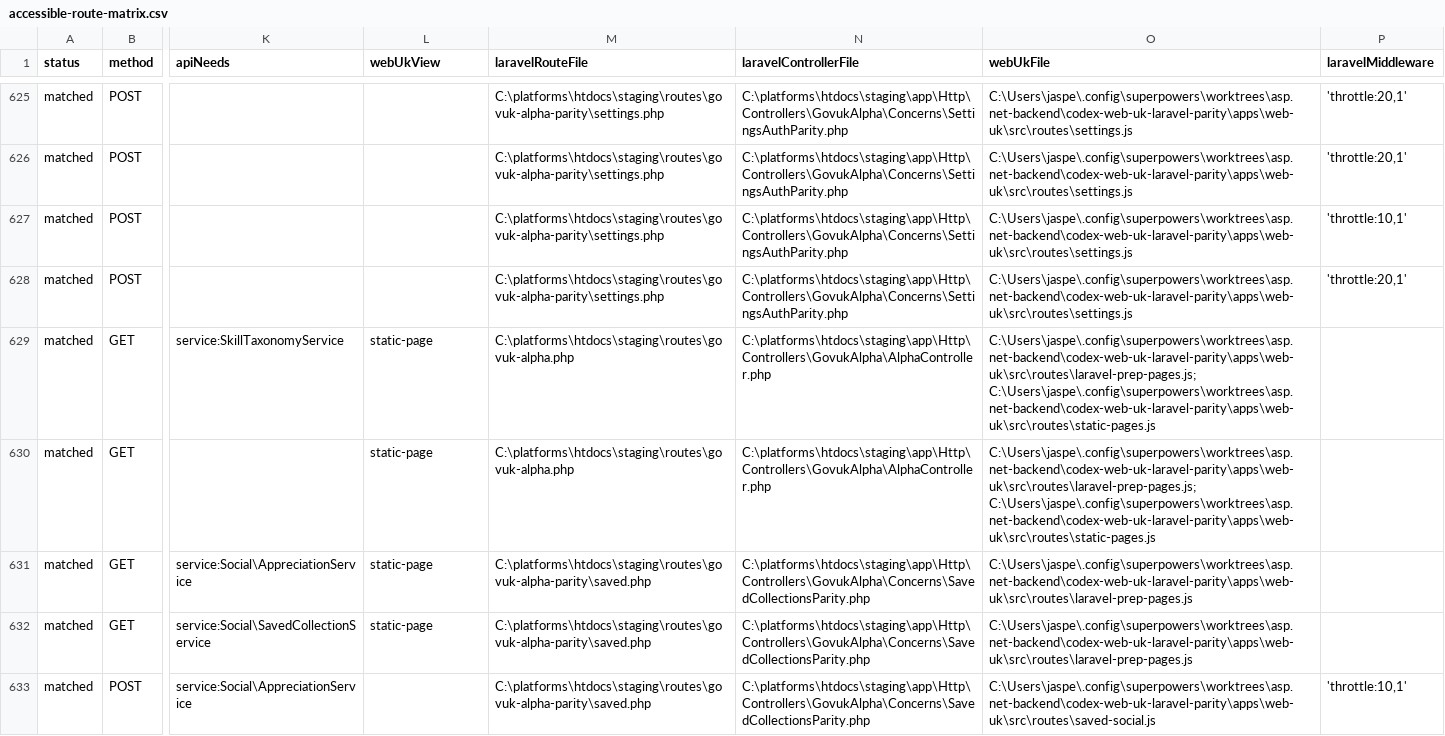
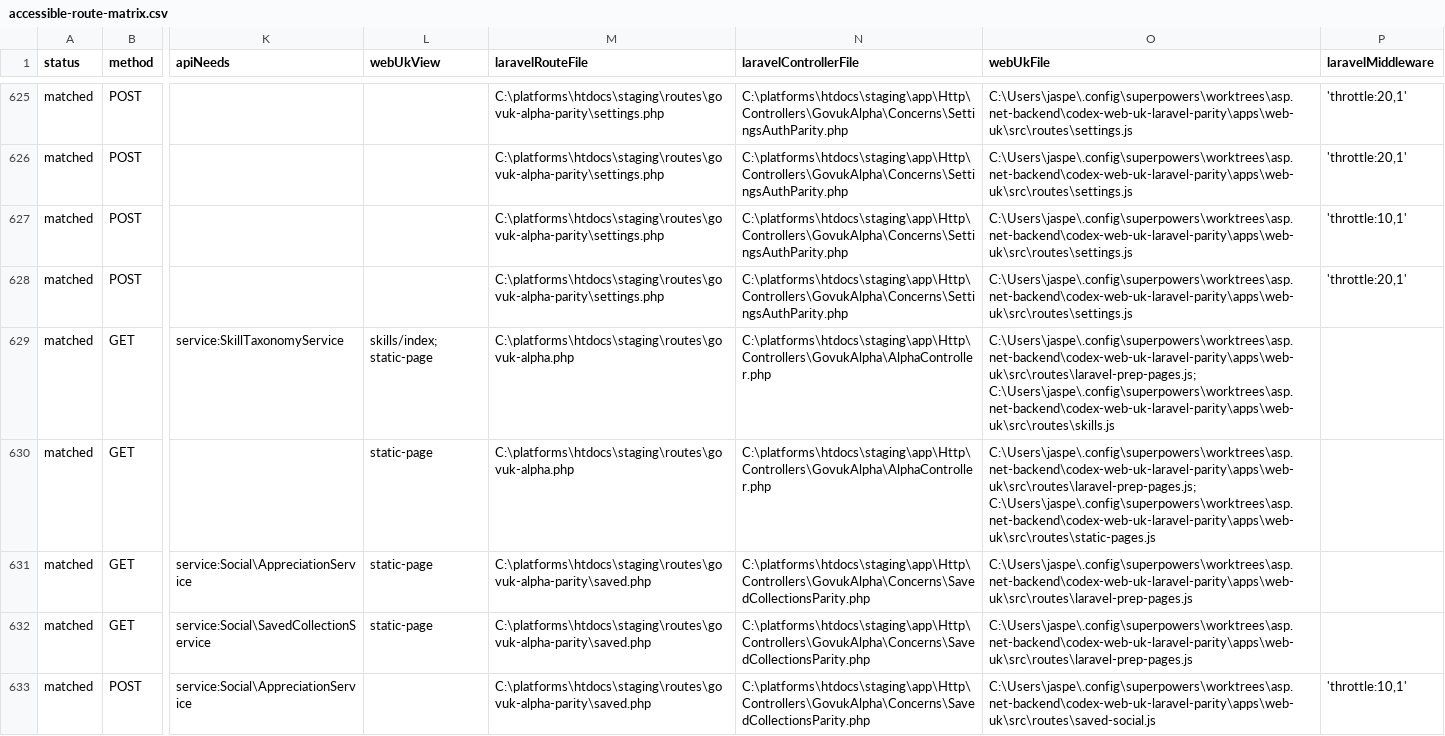
Before and after one commit to jasperfordesq-ai/api.project-nexus.net, a CSV file: apps/web-uk/docs/generated/accessible-route-matrix.csv, drawn as a sheet; only a part is shown, gaps mark what is left out; the diff names each change by its address in the sheet, - before the commit and + after, or states it on an @@ line.

Commit message:
feat: add Laravel skills directory

```diff
--- a/apps/web-uk/docs/generated/accessible-route-matrix.csv
+++ b/apps/web-uk/docs/generated/accessible-route-matrix.csv
-L629 (webUkView): static-page
+L629 (webUkView): skills/index; static-page
-O629 (webUkFile): C:\Users\jaspe\.config\superpowers\worktrees\asp.net-backend\codex-web-uk-laravel-parity\apps\web-uk\src\routes\laravel-prep-pages.js; C:\Users\jaspe\.config\superpowers\worktrees\asp.net-backend\codex-web-uk-laravel-parity\apps\web-uk\src\routes\static-pages.js
+O629 (webUkFile): C:\Users\jaspe\.config\superpowers\worktrees\asp.net-backend\codex-web-uk-laravel-parity\apps\web-uk\src\routes\laravel-prep-pages.js; C:\Users\jaspe\.config\superpowers\worktrees\asp.net-backend\codex-web-uk-laravel-parity\apps\web-uk\src\routes\skills.js
```
Also changed, not shown: 11 other files.
